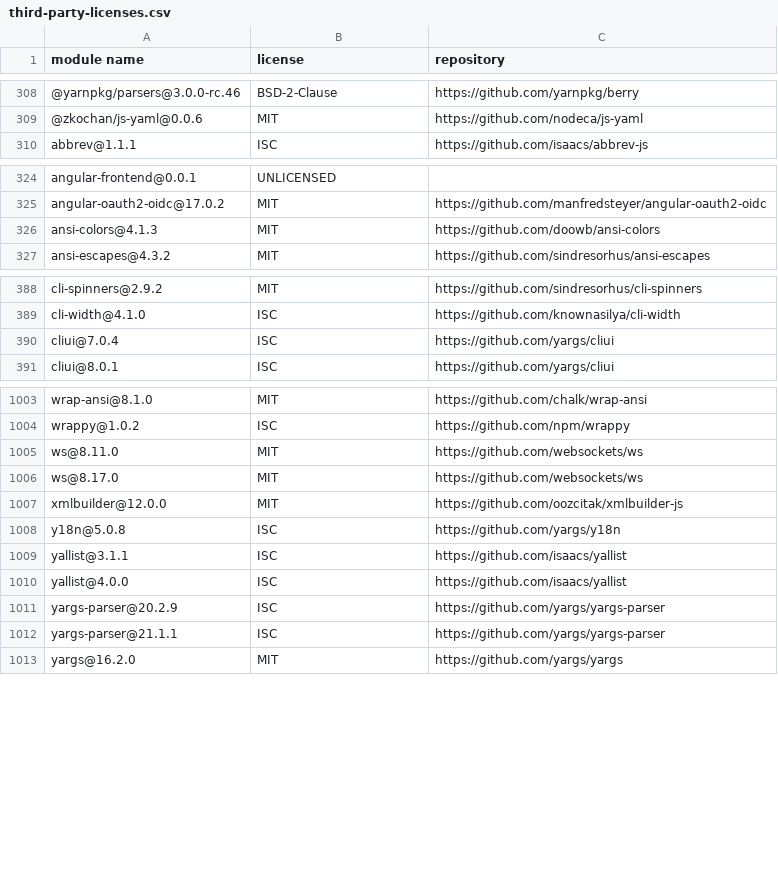
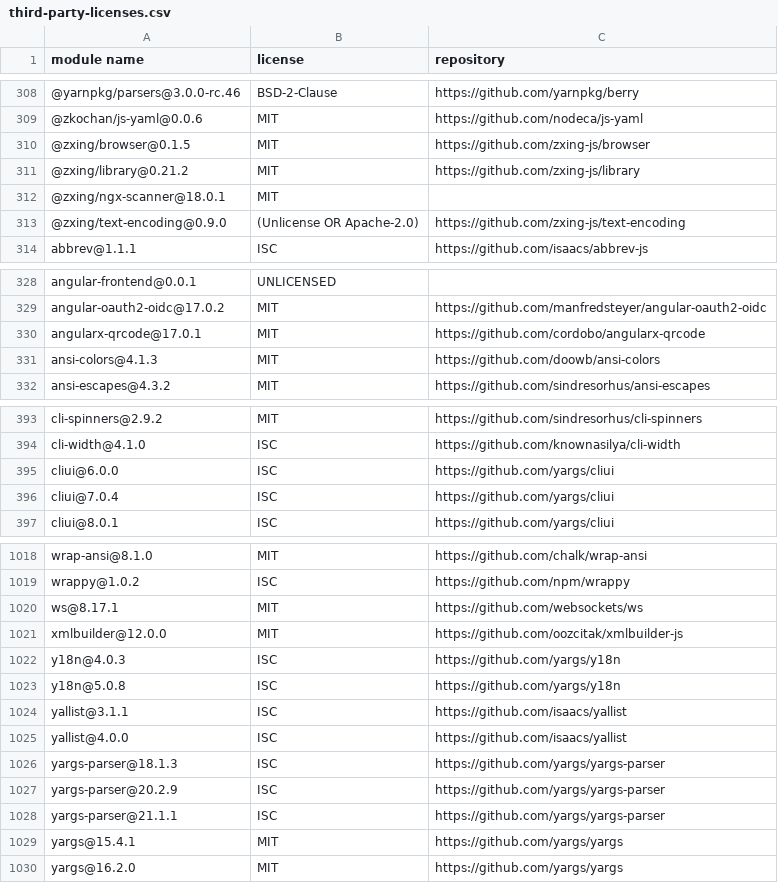
Before and after one commit to CargoTrackSolutions/ecmr-frontend, a CSV file: angular-frontend/third-party-licenses/third-party-licenses.csv, drawn as a sheet; only a part is shown, gaps mark what is left out; the diff covers the shown part only.

```diff
--- a/angular-frontend/third-party-licenses/third-party-licenses.csv
+++ b/angular-frontend/third-party-licenses/third-party-licenses.csv
@@ -309,2 +309,6 @@
 "@zkochan/js-yaml@0.0.6","MIT","https://github.com/nodeca/js-yaml"
+"@zxing/browser@0.1.5","MIT","https://github.com/zxing-js/browser"
+"@zxing/library@0.21.2","MIT","https://github.com/zxing-js/library"
+"@zxing/ngx-scanner@18.0.1","MIT",""
+"@zxing/text-encoding@0.9.0","(Unlicense OR Apache-2.0)","https://github.com/zxing-js/text-encoding"
 "abbrev@1.1.1","ISC","https://github.com/isaacs/abbrev-js"
@@ -325,2 +329,3 @@
 "angular-oauth2-oidc@17.0.2","MIT","https://github.com/manfredsteyer/angular-oauth2-oidc"
+"angularx-qrcode@17.0.1","MIT","https://github.com/cordobo/angularx-qrcode"
 "ansi-colors@4.1.3","MIT","https://github.com/doowb/ansi-colors"
@@ -389,2 +394,3 @@
 "cli-width@4.1.0","ISC","https://github.com/knownasilya/cli-width"
+"cliui@6.0.0","ISC","https://github.com/yargs/cliui"
 "cliui@7.0.4","ISC","https://github.com/yargs/cliui"
@@ -1004,5 +1019,5 @@
 "wrappy@1.0.2","ISC","https://github.com/npm/wrappy"
-"ws@8.11.0","MIT","https://github.com/websockets/ws"
-"ws@8.17.0","MIT","https://github.com/websockets/ws"
+"ws@8.17.1","MIT","https://github.com/websockets/ws"
 "xmlbuilder@12.0.0","MIT","https://github.com/oozcitak/xmlbuilder-js"
+"y18n@4.0.3","ISC","https://github.com/yargs/y18n"
 "y18n@5.0.8","ISC","https://github.com/yargs/y18n"
@@ -1010,4 +1025,6 @@
 "yallist@4.0.0","ISC","https://github.com/isaacs/yallist"
+"yargs-parser@18.1.3","ISC","https://github.com/yargs/yargs-parser"
 "yargs-parser@20.2.9","ISC","https://github.com/yargs/yargs-parser"
 "yargs-parser@21.1.1","ISC","https://github.com/yargs/yargs-parser"
+"yargs@15.4.1","MIT","https://github.com/yargs/yargs"
 "yargs@16.2.0","MIT","https://github.com/yargs/yargs"
```
Also changed, not shown: 9 added rows and 6 edited cells elsewhere in this file, 52 other files.
